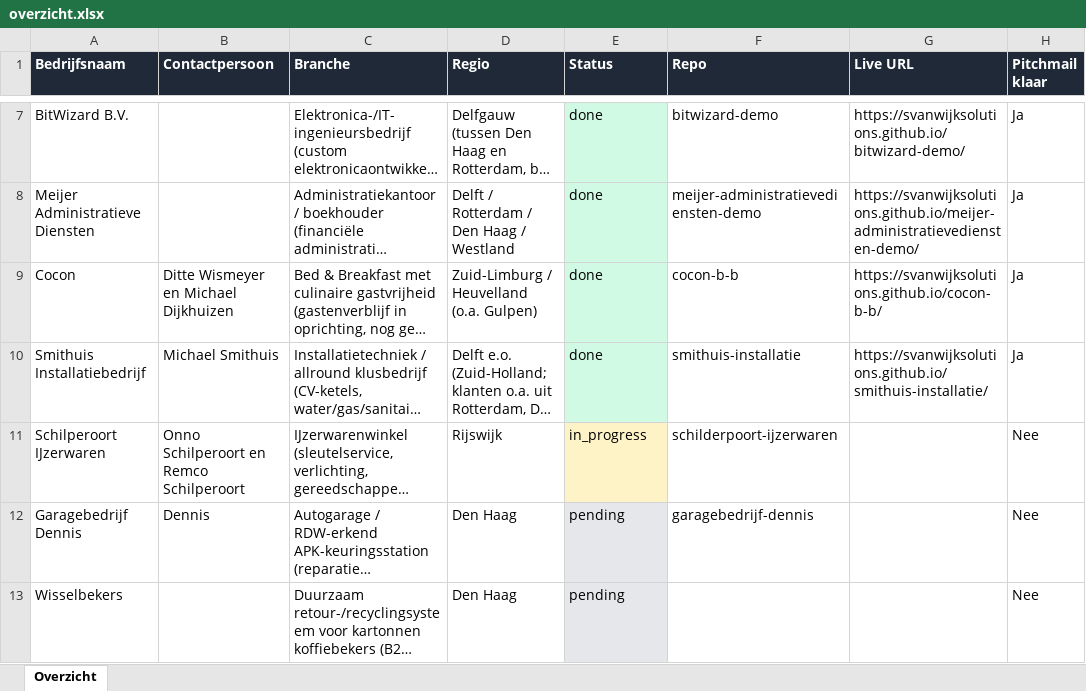
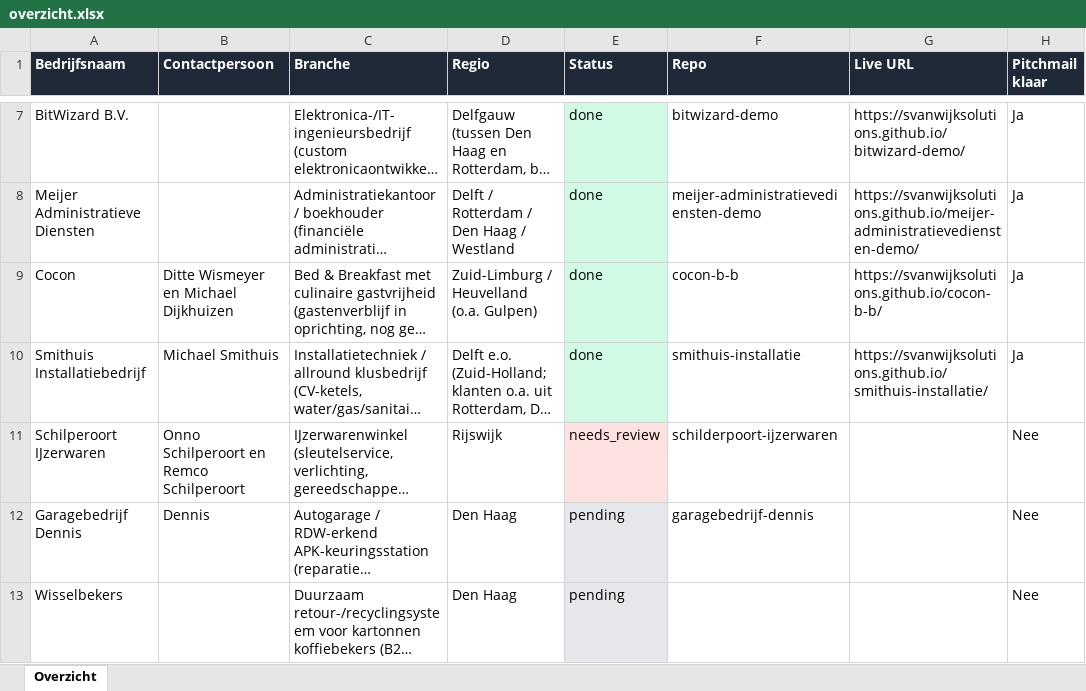
Before and after one commit to svanwijksolutions/demo-site-queue, an Excel workbook: overzicht.xlsx, sheet Overzicht, drawn as a sheet; only a part is shown, gaps mark what is left out; long unchanged cells end in …; values as stored, in another font and other column widths than the file's, no borders; table styles not drawn; the diff names each change by its address in the sheet, - before the commit and + after, or states it on an @@ line.

```diff
--- a/overzicht.xlsx (sheet Overzicht)
+++ b/overzicht.xlsx (sheet Overzicht)
-E11 (Status): in_progress
+E11 (Status): needs_review
-E11 fill: #FEF3C7
+E11 fill: #FEE2E2
```
Also changed, not shown: 1 other file.
